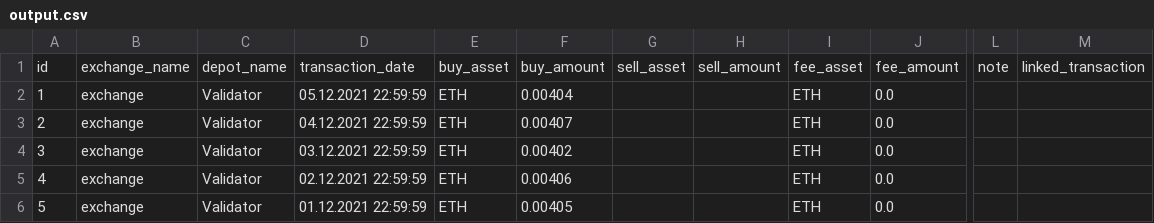
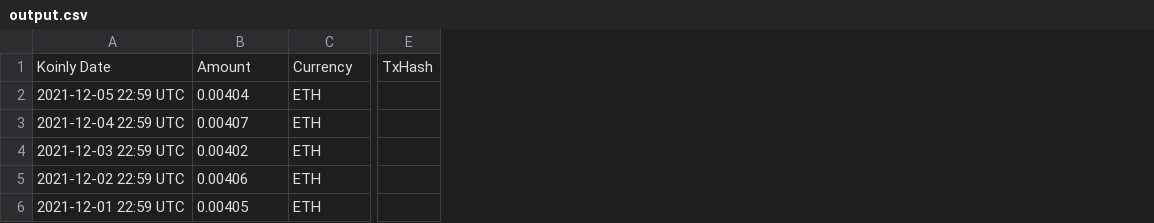
Before and after one commit to vo3xel/validator-rewards-to-koinly, a CSV file: test_files/output.csv, drawn as a sheet; only a part is shown, gaps mark what is left out; removed rows and columns are numbered as before the commit, all else as after; rows hold the shown columns only; the diff names each change by its address in the sheet, - before the commit and + after, or states it on an @@ line.

Commit message:
Koinly export implemented

```diff
--- a/test_files/output.csv
+++ b/test_files/output.csv
-column A, rows 2-6: 1 | 2 | 3 | 4 | 5
-column B, rows 2-6: all exchange
-column C, rows 2-6: all Validator
-column D, rows 2-6: 05.12.2021 22:59:59 | 04.12.2021 22:59:59 | 03.12.2021 22:59:59 | 02.12.2021 22:59:59 | 01.12.2021 22:59:59
-column E, rows 2-6: all ETH
+column A, rows 2-6: 2021-12-05 22:59 UTC | 2021-12-04 22:59 UTC | 2021-12-03 22:59 UTC | 2021-12-02 22:59 UTC | 2021-12-01 22:59 UTC
-column G, empty
-column H, empty
-column J, rows 2-6: all 0.0
-column L, empty
-column M, empty
+column E, empty
-row 1: id | exchange_name | depot_name | transaction_date | buy_asset | buy_amount | sell_asset | sell_amount | fee_asset | fee_amount | note | linked_transaction
+row 1: Koinly Date | Amount | Currency | TxHash
```
Also changed, not shown: 3 other files.
